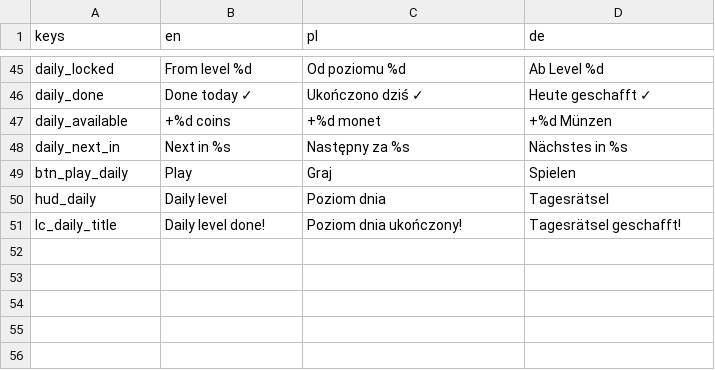
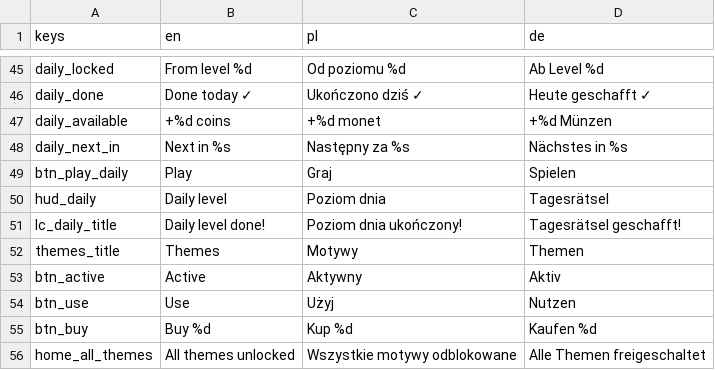
Before and after one commit to FHubert/first-auto-game, a CSV file: game/locale/strings.csv, drawn as a sheet; only a part is shown, gaps mark what is left out; the diff names each change by its address in the sheet, - before the commit and + after, or states it on an @@ line.

```diff
--- a/game/locale/strings.csv
+++ b/game/locale/strings.csv
+row 52: themes_title | Themes | Motywy | Themen
+row 53: btn_active | Active | Aktywny | Aktiv
+row 54: btn_use | Use | Użyj | Nutzen
+row 55: btn_buy | Buy %d | Kup %d | Kaufen %d
+row 56: home_all_themes | All themes unlocked | Wszystkie motywy odblokowane | Alle Themen freigeschaltet
```
Also changed, not shown: 13 other files.
